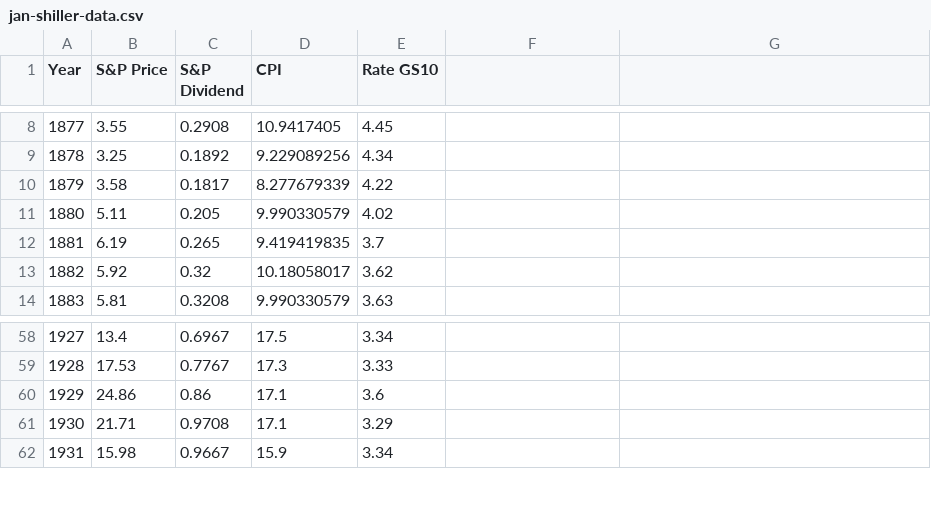
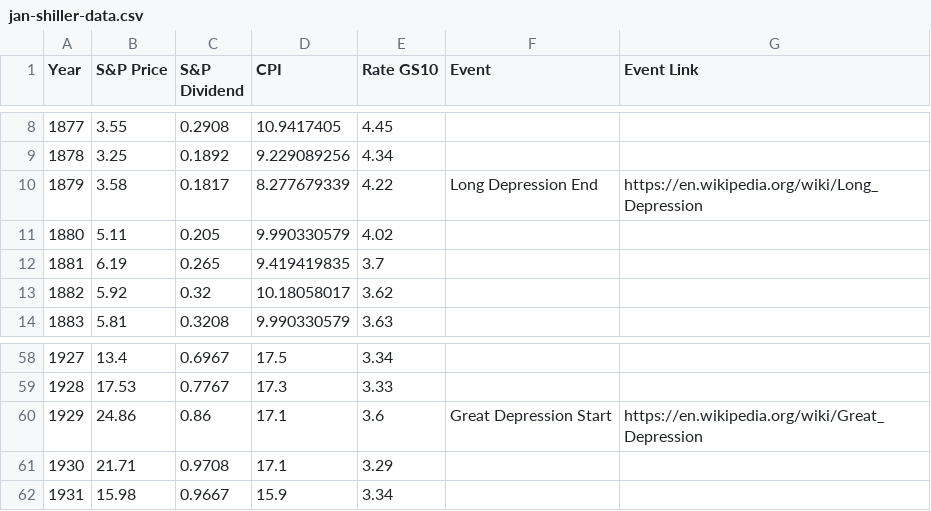
Before and after one commit to Daynil/portfolio-doctor, a CSV file: public/jan-shiller-data.csv, drawn as a sheet; only a part is shown, gaps mark what is left out; the diff covers the shown part only.

Commit message:
added notable events

```diff
--- a/public/jan-shiller-data.csv
+++ b/public/jan-shiller-data.csv
@@ -1 +1 @@
-Year, S&P Price , S&P Dividend , CPI ,Rate GS10
+Year, S&P Price , S&P Dividend , CPI ,Rate GS10,Event,Event Link
@@ -10 +10 @@ Year, S&P Price , S&P Dividend , CPI ,Rate GS10
-1879,3.58,0.1817,8.277679339,4.22
+1879,3.58,0.1817,8.277679339,4.22,Long Depression End,https://en.wikipedia.org/wiki/Long_Depression
@@ -60 +60 @@ Year, S&P Price , S&P Dividend , CPI ,Rate GS10
-1929,24.86,0.86,17.1,3.6
+1929,24.86,0.86,17.1,3.6,Great Depression Start,https://en.wikipedia.org/wiki/Great_Depression
```
Also changed, not shown: 1 added row and 36 edited cells elsewhere in this file, 4 other files.
